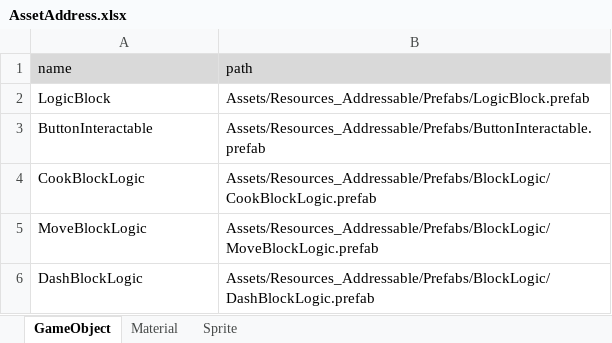
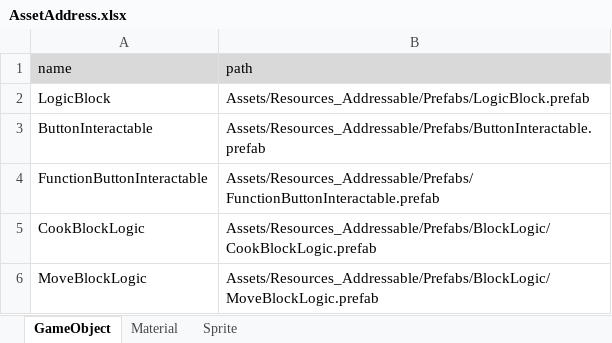
Before and after one commit to Ludning/ProjectVCG, an Excel workbook: Assets/Resources/Xlsx/AssetAddress.xlsx, sheet GameObject, drawn as a sheet; only a part is shown; the shorter side is filled out with more unchanged rows; values as stored, in another font and other column widths than the file's, no borders; the diff names each change by its address in the sheet, - before the commit and + after, or states it on an @@ line.

```diff
--- a/Assets/Resources/Xlsx/AssetAddress.xlsx (sheet GameObject)
+++ b/Assets/Resources/Xlsx/AssetAddress.xlsx (sheet GameObject)
+row 4: FunctionButtonInteractable | Assets/Resources_Addressable/Prefabs/FunctionButtonInteractable.prefab
```
Also changed, not shown: Assets/Resources/Xlsx/GameData.xlsx, 21 other files.
